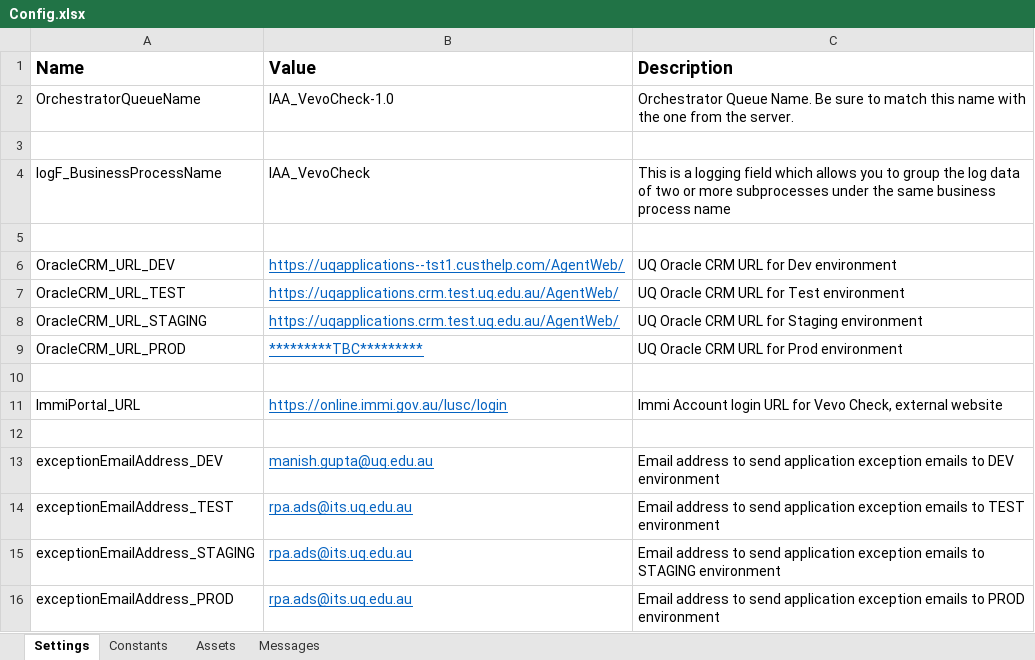
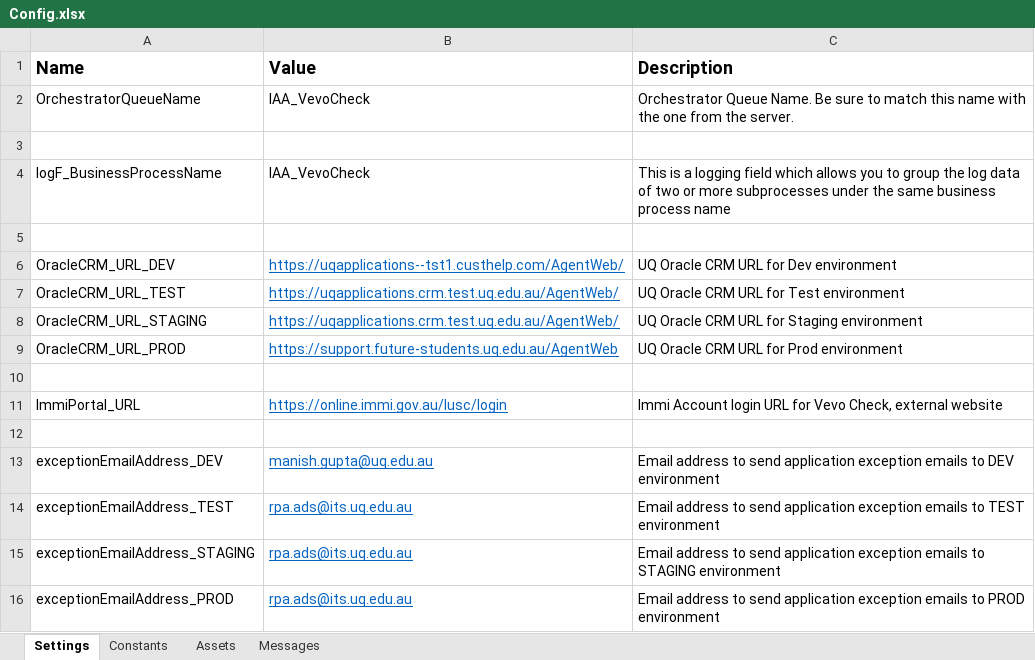
Before and after one commit to uqmgupt1/RpaUiPathProcess, an Excel workbook: Processes/IAA_VevoCheck/Data/Config.xlsx, sheet Settings, drawn as a sheet; values as stored, in another font and other column widths than the file's, no borders; the diff names each change by its address in the sheet, - before the commit and + after, or states it on an @@ line.

```diff
--- a/Processes/IAA_VevoCheck/Data/Config.xlsx (sheet Settings)
+++ b/Processes/IAA_VevoCheck/Data/Config.xlsx (sheet Settings)
-B2 (Value): IAA_VevoCheck-1.0
+B2 (Value): IAA_VevoCheck
-B9 (Value): *********TBC*********
+B9 (Value): https://support.future-students.uq.edu.au/AgentWeb
```
Also changed, not shown: sheet Constants.
